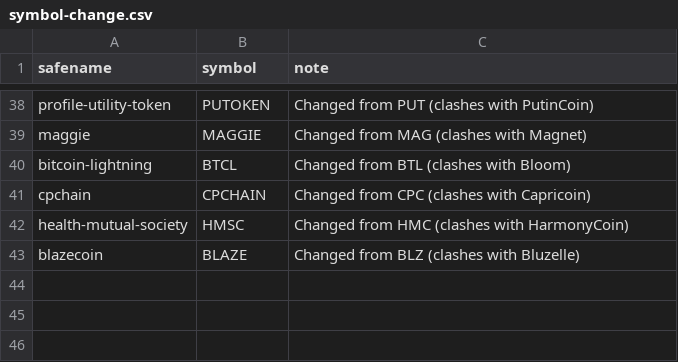
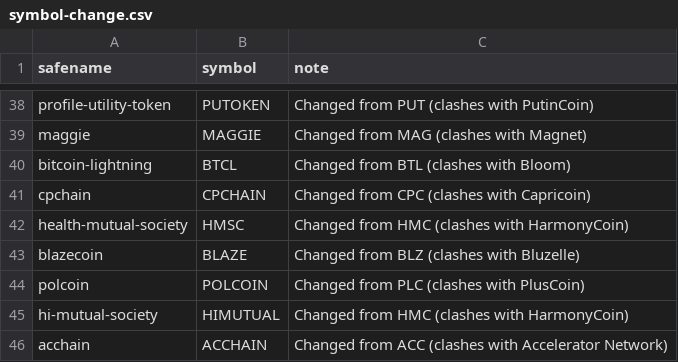
Before and after one commit to perlancar/perl-CryptoCurrency-Catalog, a CSV file: devdata/symbol-change.csv, drawn as a sheet; only a part is shown, gaps mark what is left out; the diff names each change by its address in the sheet, - before the commit and + after, or states it on an @@ line.

```diff
--- a/devdata/symbol-change.csv
+++ b/devdata/symbol-change.csv
+row 44: polcoin | POLCOIN | Changed from PLC (clashes with PlusCoin)
+row 45: hi-mutual-society | HIMUTUAL | Changed from HMC (clashes with HarmonyCoin)
+row 46: acchain | ACCHAIN | Changed from ACC (clashes with Accelerator Network)
```
Also changed, not shown: devdata/catalog.csv, devdata/completion.csv, 2 other files.
